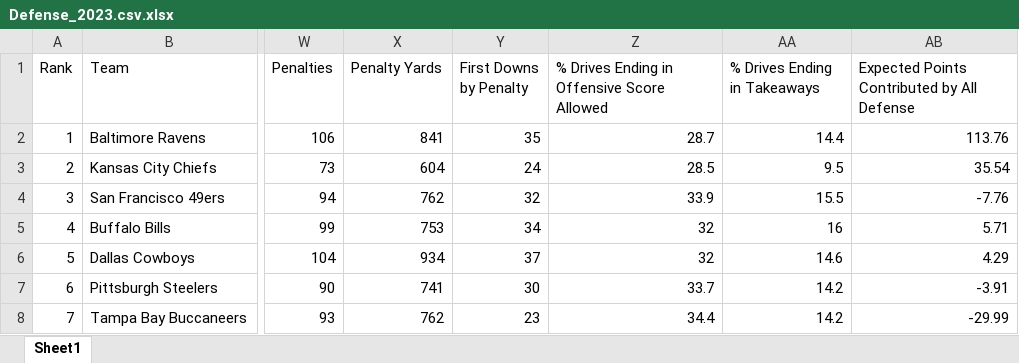
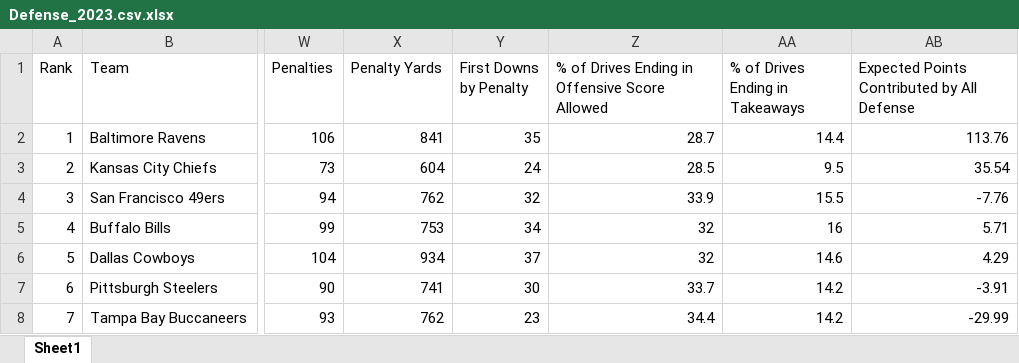
Before and after one commit to dahmadi/TouchdownProphet, an Excel workbook: Data/Defense_2023.csv.xlsx, sheet Sheet1, drawn as a sheet; only a part is shown, gaps mark what is left out; values as stored, in another font and other column widths than the file's, no borders; the diff names each change by its address in the sheet, - before the commit and + after, or states it on an @@ line.

```diff
--- a/Data/Defense_2023.csv.xlsx (sheet Sheet1)
+++ b/Data/Defense_2023.csv.xlsx (sheet Sheet1)
-Z1: % Drives Ending in Offensive Score Allowed
+Z1: % of Drives Ending in Offensive Score Allowed
-AA1: % Drives Ending in Takeaways
+AA1: % of Drives Ending in Takeaways
```
Also changed, not shown: Data/Defense_2020.csv.xlsx, Data/Offense_2015.csv.xlsx, 26 other files.
